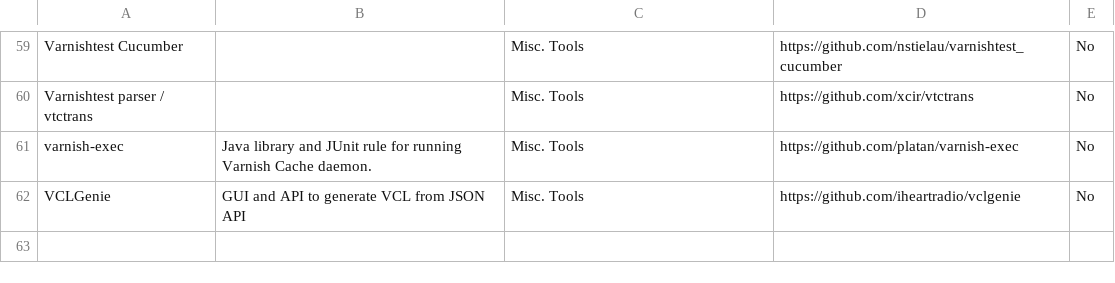
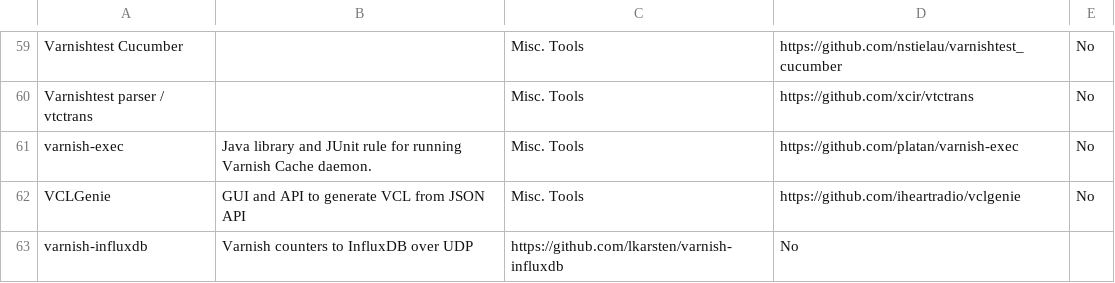
Before and after one commit to varnishcache/homepage, a CSV file: R1/source/extras/extras.csv, drawn as a sheet; only a part is shown, gaps mark what is left out.

```diff
--- a/R1/source/extras/extras.csv
+++ b/R1/source/extras/extras.csv
@@ -62 +62,2 @@ varnish-exec,Java library and JUnit rule for running Varnish Cache daemon.,Misc.
 VCLGenie, GUI and API to generate VCL from JSON API, Misc. Tools, https://github.com/iheartradio/vclgenie, No
+varnish-influxdb,Varnish counters to InfluxDB over UDP,https://github.com/lkarsten/varnish-influxdb,No
```
Also changed, not shown: R1/source/extras/extras-monitoring-statistics.csv.
